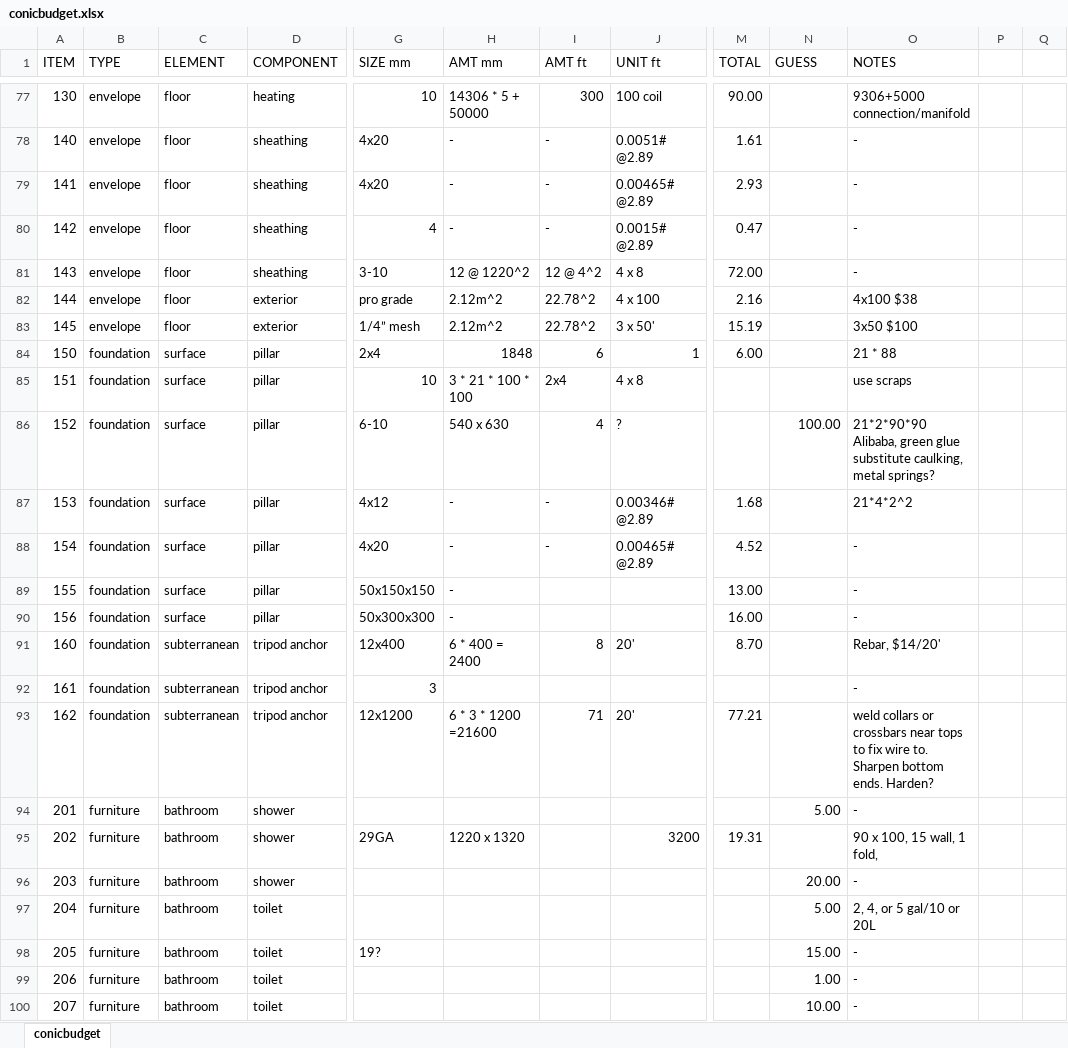
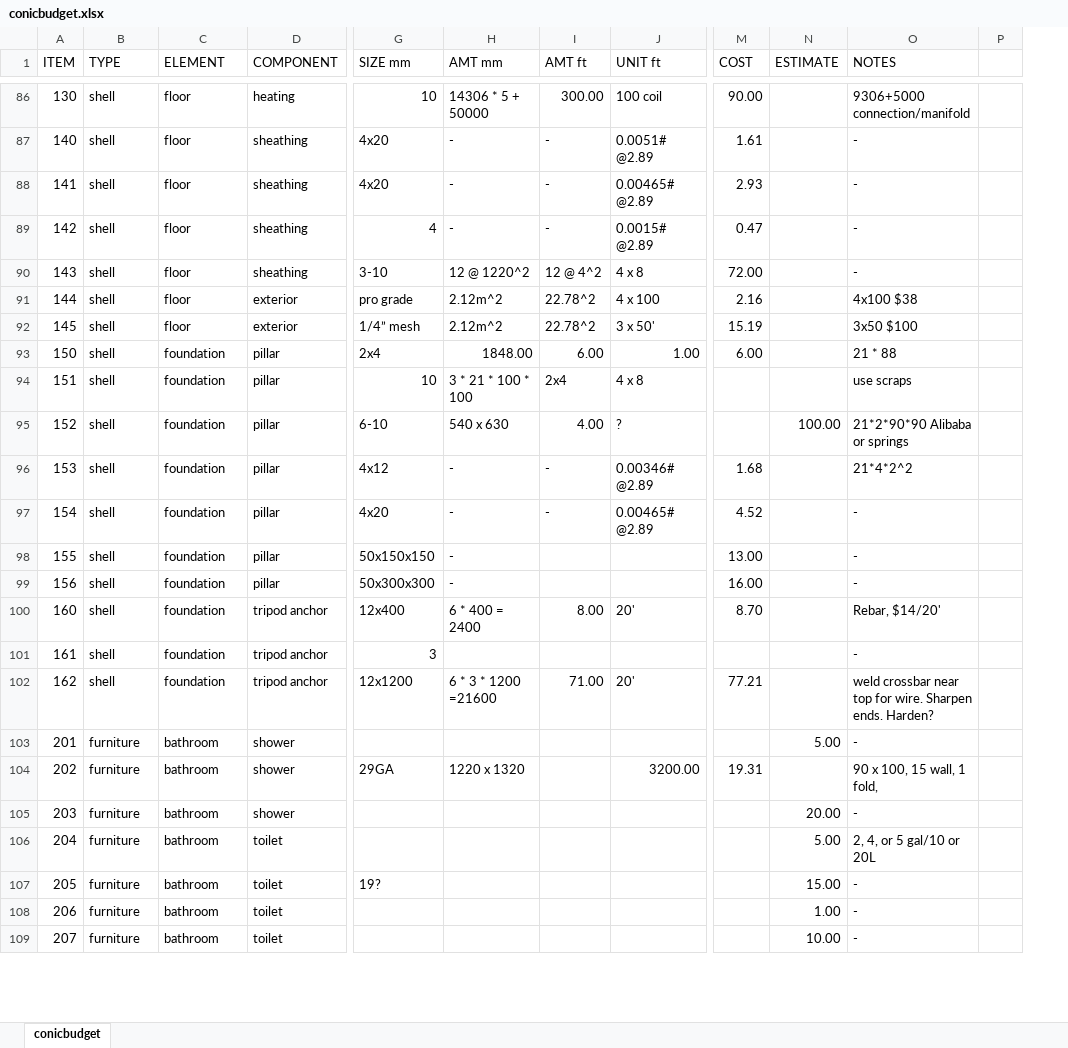
Before and after one commit to human-conditions/yodrew.github.io-original, an Excel workbook: _includes/conicbudget.xlsx, sheet conicbudget, drawn as a sheet; only a part is shown, gaps mark what is left out; values as stored, in another font and other column widths than the file's, no borders; removed rows and columns are numbered as before the commit, all else as after; the diff covers the shown part only; the diff names each change by its address in the sheet, - before the commit and + after, or states it on an @@ line.

Commit message:
Add files via upload

```diff
--- a/_includes/conicbudget.xlsx (sheet conicbudget)
+++ b/_includes/conicbudget.xlsx (sheet conicbudget)
-column P, empty
-column Q, empty
+column P, empty
-M1: TOTAL
+M1: COST
-N1: GUESS
+N1: ESTIMATE
-B86:B92 (TYPE): envelope
+B86:B92 (TYPE): shell
-I86 (AMT ft): 300
+I86 (AMT ft): 300.00
-B93:B102 (TYPE): foundation
+B93:B102 (TYPE): shell
-C93:C99 (ELEMENT): surface
+C93:C99 (ELEMENT): foundation
-H93 (AMT mm): 1848
+H93 (AMT mm): 1848.00
-I93 (AMT ft): 6
+I93 (AMT ft): 6.00
-J93 (UNIT ft): 1
+J93 (UNIT ft): 1.00
-I95 (AMT ft): 4
+I95 (AMT ft): 4.00
-O95 (NOTES): 21*2*90*90 Alibaba, green glue substitute caulking, metal springs?
+O95 (NOTES): 21*2*90*90 Alibaba or springs
-C100:C102 (ELEMENT): subterranean
+C100:C102 (ELEMENT): foundation
-I100 (AMT ft): 8
+I100 (AMT ft): 8.00
-I102 (AMT ft): 71
+I102 (AMT ft): 71.00
-O102 (NOTES): weld collars or crossbars near tops to fix wire to. Sharpen bottom ends. Harden?
+O102 (NOTES): weld crossbar near top for wire. Sharpen ends. Harden?
-J104 (UNIT ft): 3200
+J104 (UNIT ft): 3200.00
```
Also changed, not shown: 10 added rows, 1 removed row, 1 moved row, 228 edited cells and cell formats elsewhere in this sheet, formulas that keep their value.
